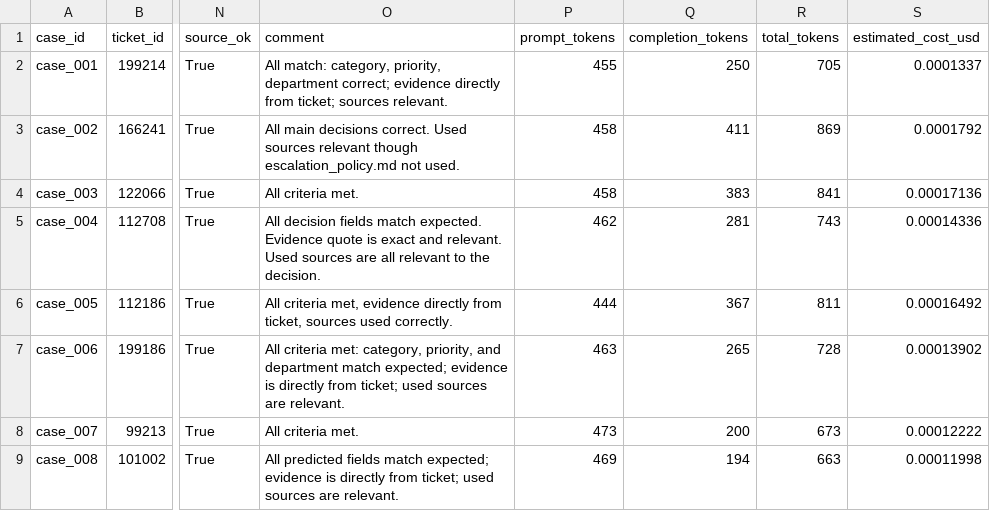
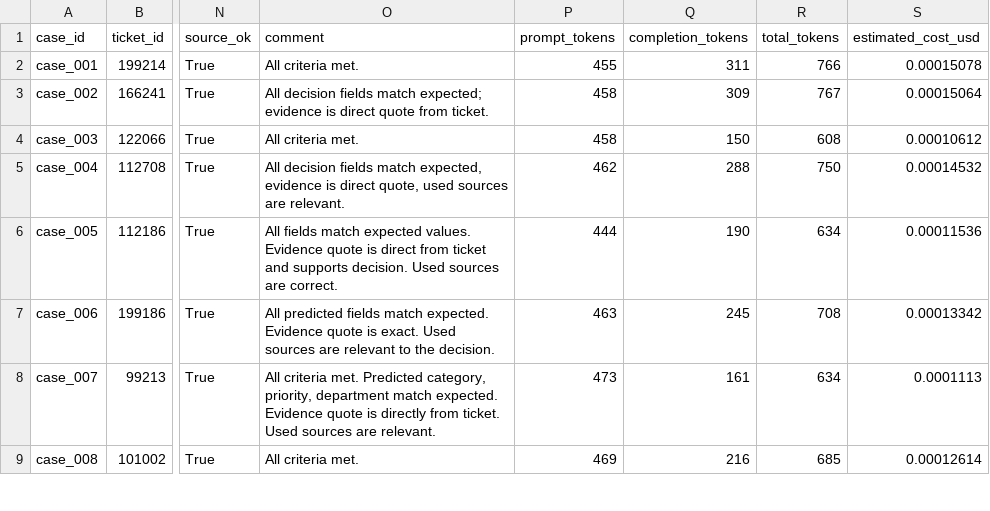
Before and after one commit to KShuvalova/gen-ai, a CSV file: финальный_проект/support_ticket_routing/output/llm_judge_results.csv, drawn as a sheet; only a part is shown, gaps mark what is left out; the diff covers the shown part only; the diff names each change by its address in the sheet, - before the commit and + after, or states it on an @@ line.

Commit message:
Refresh final project outputs after full run

```diff
--- a/финальный_проект/support_ticket_routing/output/llm_judge_results.csv
+++ b/финальный_проект/support_ticket_routing/output/llm_judge_results.csv
-O2 (comment): All match: category, priority, department correct; evidence directly from ticket; sources relevant.
+O2 (comment): All criteria met.
-Q2 (completion_tokens): 250
+Q2 (completion_tokens): 311
-R2 (total_tokens): 705
+R2 (total_tokens): 766
-S2 (estimated_cost_usd): 0.0001337
+S2 (estimated_cost_usd): 0.00015078
-O3 (comment): All main decisions correct. Used sources relevant though escalation_policy.md not used.
+O3 (comment): All decision fields match expected; evidence is direct quote from ticket.
-Q3 (completion_tokens): 411
+Q3 (completion_tokens): 309
-R3 (total_tokens): 869
+R3 (total_tokens): 767
-S3 (estimated_cost_usd): 0.0001792
+S3 (estimated_cost_usd): 0.00015064
-Q4 (completion_tokens): 383
+Q4 (completion_tokens): 150
-R4 (total_tokens): 841
+R4 (total_tokens): 608
-S4 (estimated_cost_usd): 0.00017136
+S4 (estimated_cost_usd): 0.00010612
-O5 (comment): …fields match expected. Evidence quote is exact and relevant. Used sources are all relevant to the decision.
+O5 (comment): …fields match expected, evidence is direct quote, used sources are relevant.
-Q5 (completion_tokens): 281
+Q5 (completion_tokens): 288
-R5 (total_tokens): 743
+R5 (total_tokens): 750
-S5 (estimated_cost_usd): 0.00014336
+S5 (estimated_cost_usd): 0.00014532
-O6 (comment): All criteria met, evidence directly from ticket, sources used correctly.
+O6 (comment): All fields match expected values. Evidence quote is direct from ticket and supports decision. Used sources are correct.
-Q6 (completion_tokens): 367
+Q6 (completion_tokens): 190
-R6 (total_tokens): 811
+R6 (total_tokens): 634
-S6 (estimated_cost_usd): 0.00016492
+S6 (estimated_cost_usd): 0.00011536
-O7 (comment): All criteria met: category, priority, and department match expected; evidence is directly from ticket; used sources are relevant.
+O7 (comment): All predicted fields match expected. Evidence quote is exact. Used sources are relevant to the decision.
-Q7 (completion_tokens): 265
+Q7 (completion_tokens): 245
-R7 (total_tokens): 728
+R7 (total_tokens): 708
-S7 (estimated_cost_usd): 0.00013902
+S7 (estimated_cost_usd): 0.00013342
-O8 (comment): …criteria met.
+O8 (comment): …criteria met. Predicted category, priority, department match expected. Evidence quote is directly from ticket. Used sources are relevant.
-Q8 (completion_tokens): 200
+Q8 (completion_tokens): 161
-R8 (total_tokens): 673
+R8 (total_tokens): 634
-S8 (estimated_cost_usd): 0.00012222
+S8 (estimated_cost_usd): 0.0001113
-O9 (comment): All predicted fields match expected; evidence is directly from ticket; used sources are relevant.
+O9 (comment): All criteria met.
-Q9 (completion_tokens): 194
+Q9 (completion_tokens): 216
-R9 (total_tokens): 663
+R9 (total_tokens): 685
-S9 (estimated_cost_usd): 0.00011998
+S9 (estimated_cost_usd): 0.00012614
```
Also changed, not shown: 47 edited cells elsewhere in this file, 3 other files.
